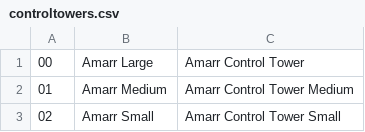
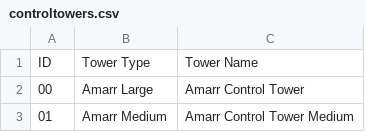
Before and after one commit to skyride/capritools, a CSV file: dscan/controltowers.csv, drawn as a sheet; only a part is shown; the shorter side is filled out with more unchanged rows.

Commit message:
Added missing column headers to the controltowers csv file

```diff
--- a/dscan/controltowers.csv
+++ b/dscan/controltowers.csv
@@ -1 +1,2 @@
+"ID","Tower Type","Tower Name"
 "00","Amarr Large","Amarr Control Tower"
```
